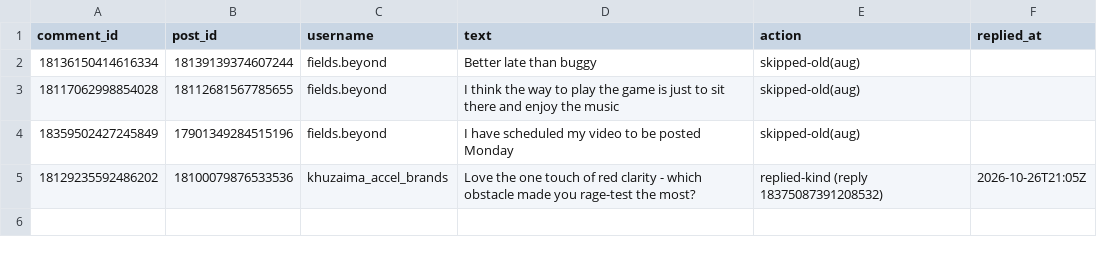
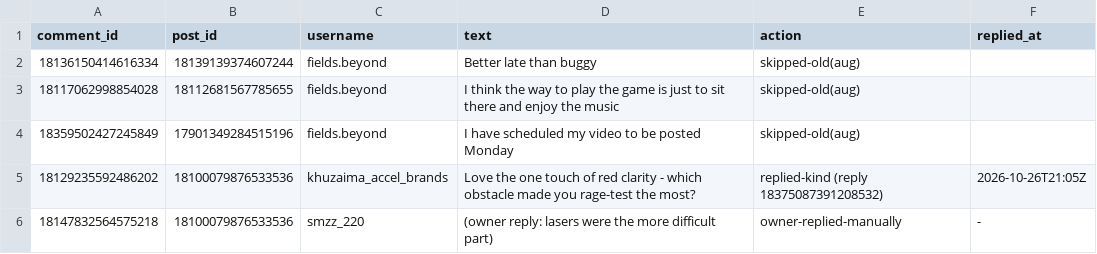
Before and after one commit to shaunmcm/Shaun, a TSV file: iz/comments_log.tsv, drawn as a sheet.

```diff
--- a/iz/comments_log.tsv
+++ b/iz/comments_log.tsv
@@ -5 +5,2 @@ comment_id	post_id	username	text	action	replied_at
 18129235592486202	18100079876533536	khuzaima_accel_brands	Love the one touch of red clarity - which obstacle made you rage-test the most?	replied-kind (reply 18375087391208532)	2026-10-26T21:05Z
+18147832564575218	18100079876533536	smzz_220	(owner reply: lasers were the more difficult part)	owner-replied-manually	-
```
Also changed, not shown: iz/content_log.tsv, iz/growth_log.tsv, 18 other files.
